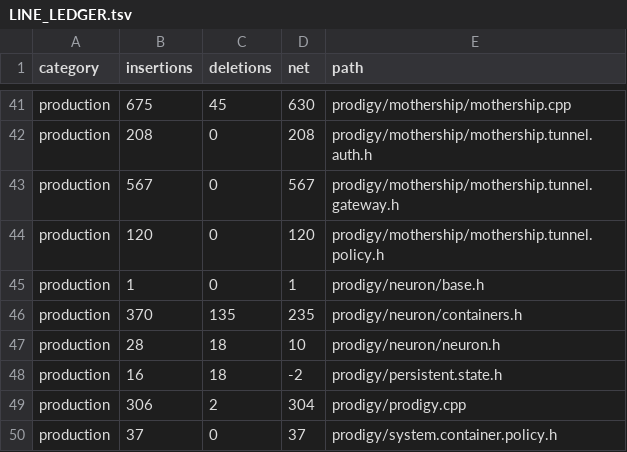
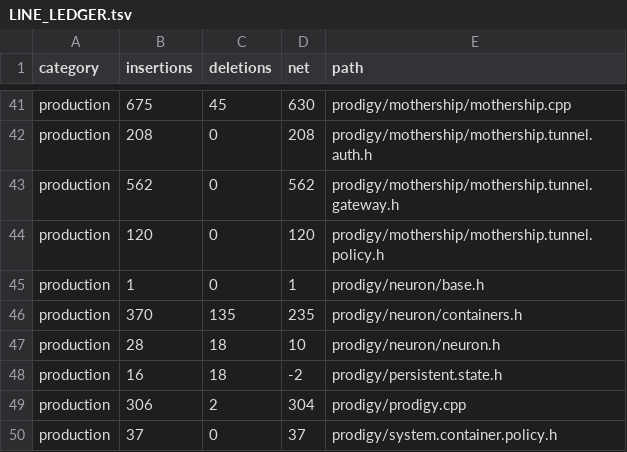
Before and after one commit to victorstewart/prodigy, a TSV file: prodigy/docs/tunnel-provider-refactor/LINE_LEDGER.tsv, drawn as a sheet; only a part is shown, gaps mark what is left out.

Commit message:
Densify tunnel gateway cgroup check

```diff
--- a/prodigy/docs/tunnel-provider-refactor/LINE_LEDGER.tsv
+++ b/prodigy/docs/tunnel-provider-refactor/LINE_LEDGER.tsv
@@ -42,3 +42,3 @@ production	675	45	630	prodigy/mothership/mothership.cpp
 production	208	0	208	prodigy/mothership/mothership.tunnel.auth.h
-production	567	0	567	prodigy/mothership/mothership.tunnel.gateway.h
+production	562	0	562	prodigy/mothership/mothership.tunnel.gateway.h
 production	120	0	120	prodigy/mothership/mothership.tunnel.policy.h
```
Also changed, not shown: 3 other files.
